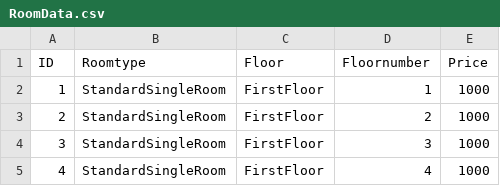
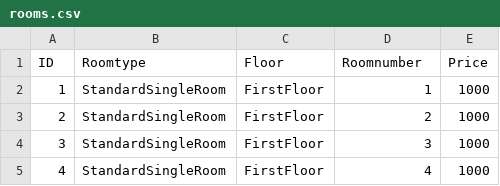
Before and after one commit to Aleks1075/Hotel_Management_project-main, a CSV file: src/rooms.csv (was src/RoomData.csv), drawn as a sheet; only a part is shown.

```diff
--- a/src/RoomData.csv
+++ b/src/rooms.csv
@@ -1,2 +1,2 @@
-ID,Roomtype,Floor,Floornumber,Price
+ID,Roomtype,Floor,Roomnumber,Price
 1,StandardSingleRoom,FirstFloor,1,1000
```
Also changed, not shown: 11 other files.
